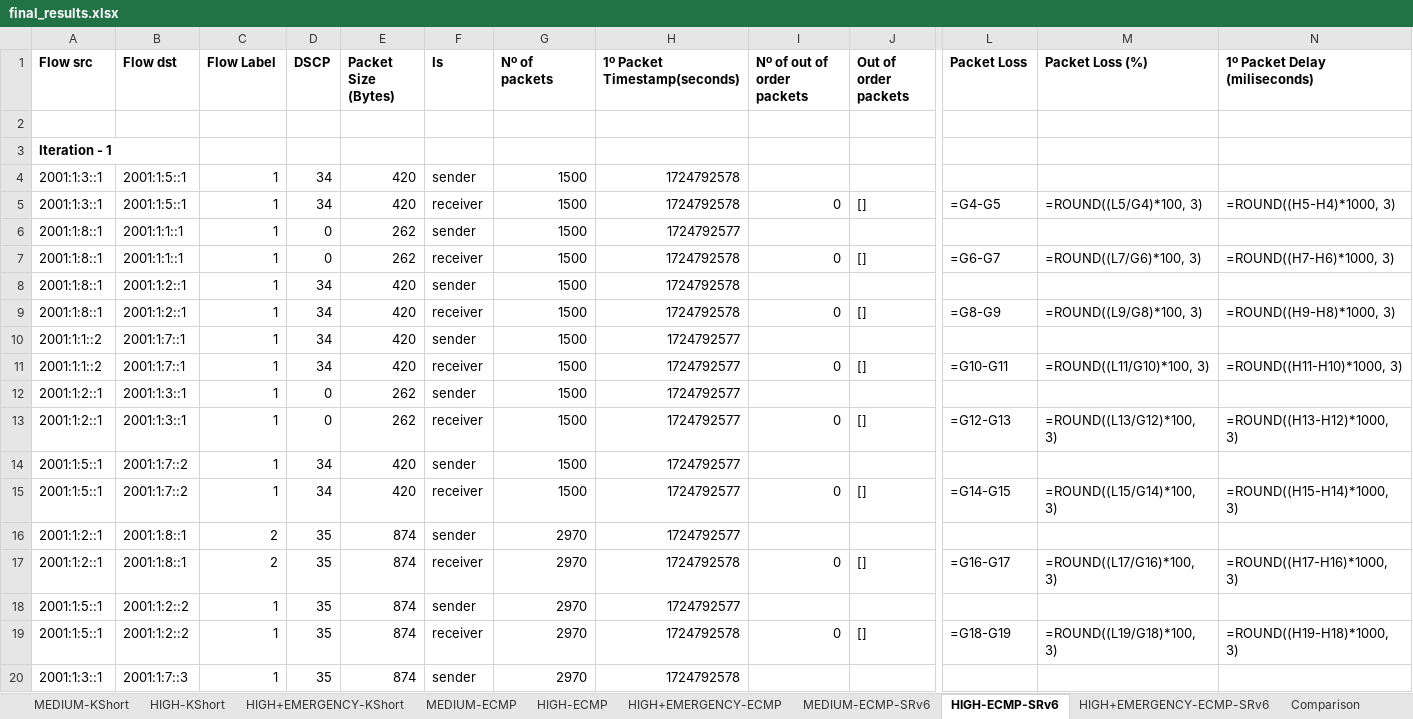
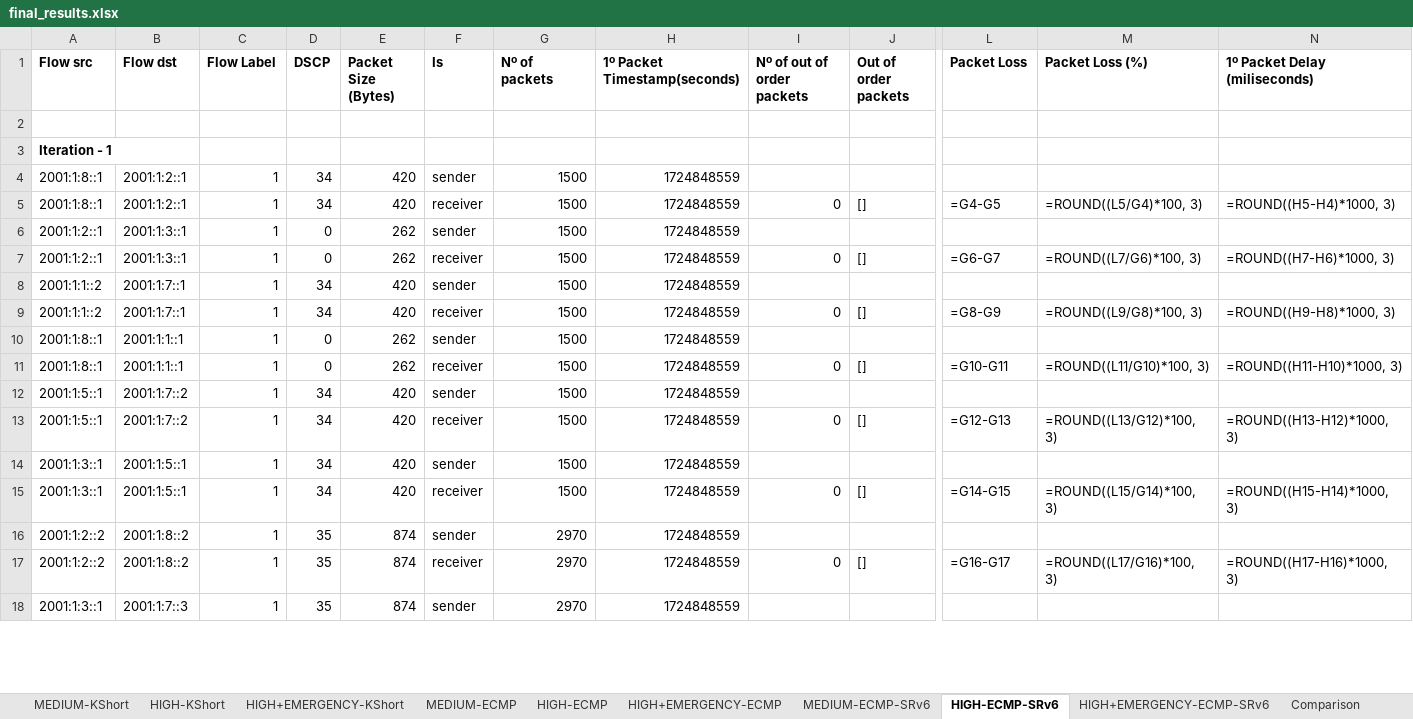
Before and after one commit to davidcc73/p4-srv6-INT, an Excel workbook: INT/results/final_results.xlsx, sheet HIGH-ECMP-SRv6, drawn as a sheet; only a part is shown, gaps mark what is left out; values as stored, in another font and other column widths than the file's, no borders; formulas without a stored value are shown as written; removed rows and columns are numbered as before the commit, all else as after; rows hold the shown columns only; the diff covers the shown part only; the diff names each change by its address in the sheet, - before the commit and + after, or states it on an @@ line.

```diff
--- a/INT/results/final_results.xlsx (sheet HIGH-ECMP-SRv6)
+++ b/INT/results/final_results.xlsx (sheet HIGH-ECMP-SRv6)
-A4:A5 (Flow src): 2001:1:3::1
+A4:A5 (Flow src): 2001:1:8::1
-B4:B5 (Flow dst): 2001:1:5::1
+B4:B5 (Flow dst): 2001:1:2::1
-H4:H5 (1º Packet Timestamp(seconds)): 1724792578
+H4:H5 (1º Packet Timestamp(seconds)): 1724848559
-A6:A7 (Flow src): 2001:1:8::1
+A6:A7 (Flow src): 2001:1:2::1
-B6:B7 (Flow dst): 2001:1:1::1
+B6:B7 (Flow dst): 2001:1:3::1
-H6 (1º Packet Timestamp(seconds)): 1724792577
+H6 (1º Packet Timestamp(seconds)): 1724848559
-H7 (1º Packet Timestamp(seconds)): 1724792578
+H7 (1º Packet Timestamp(seconds)): 1724848559
-row 8: 2001:1:8::1 | 2001:1:2::1 | 1 | 34 | 420 | sender | 1500 | 1724792578
-row 9: 2001:1:8::1 | 2001:1:2::1 | 1 | 34 | 420 | receiver | 1500 | 1724792578 | 0 | [] | =G8-G9 | =ROUND((L9/G8)*100, 3) | =ROUND((H9-H8)*1000, 3)
-H8:H13 (1º Packet Timestamp(seconds)): 1724792577
+H8:H13 (1º Packet Timestamp(seconds)): 1724848559
-L9 (Packet Loss): =G10-G11
+L9 (Packet Loss): =G8-G9
-M9 (Packet Loss (%)): =ROUND((L11/G10)*100, 3)
+M9 (Packet Loss (%)): =ROUND((L9/G8)*100, 3)
-N9 (1º Packet Delay (miliseconds)): =ROUND((H11-H10)*1000, 3)
+N9 (1º Packet Delay (miliseconds)): =ROUND((H9-H8)*1000, 3)
-A10:A11 (Flow src): 2001:1:2::1
+A10:A11 (Flow src): 2001:1:8::1
-B10:B11 (Flow dst): 2001:1:3::1
+B10:B11 (Flow dst): 2001:1:1::1
-L11 (Packet Loss): =G12-G13
+L11 (Packet Loss): =G10-G11
-M11 (Packet Loss (%)): =ROUND((L13/G12)*100, 3)
+M11 (Packet Loss (%)): =ROUND((L11/G10)*100, 3)
-N11 (1º Packet Delay (miliseconds)): =ROUND((H13-H12)*1000, 3)
+N11 (1º Packet Delay (miliseconds)): =ROUND((H11-H10)*1000, 3)
-L13 (Packet Loss): =G14-G15
+L13 (Packet Loss): =G12-G13
-M13 (Packet Loss (%)): =ROUND((L15/G14)*100, 3)
+M13 (Packet Loss (%)): =ROUND((L13/G12)*100, 3)
-N13 (1º Packet Delay (miliseconds)): =ROUND((H15-H14)*1000, 3)
+N13 (1º Packet Delay (miliseconds)): =ROUND((H13-H12)*1000, 3)
-row 16: 2001:1:2::1 | 2001:1:8::1 | 2 | 35 | 874 | sender | 2970 | 1724792577
-row 17: 2001:1:2::1 | 2001:1:8::1 | 2 | 35 | 874 | receiver | 2970 | 1724792578 | 0 | [] | =G16-G17 | =ROUND((L17/G16)*100, 3) | =ROUND((H17-H16)*1000, 3)
+row 14: 2001:1:3::1 | 2001:1:5::1 | 1 | 34 | 420 | sender | 1500 | 1724848559
+row 15: 2001:1:3::1 | 2001:1:5::1 | 1 | 34 | 420 | receiver | 1500 | 1724848559 | 0 | [] | =G14-G15 | =ROUND((L15/G14)*100, 3) | =ROUND((H15-H14)*1000, 3)
-A16:A17 (Flow src): 2001:1:5::1
+A16:A17 (Flow src): 2001:1:2::2
-B16:B17 (Flow dst): 2001:1:2::2
+B16:B17 (Flow dst): 2001:1:8::2
-H16 (1º Packet Timestamp(seconds)): 1724792577
+H16 (1º Packet Timestamp(seconds)): 1724848559
-H17:H18 (1º Packet Timestamp(seconds)): 1724792578
+H17:H18 (1º Packet Timestamp(seconds)): 1724848559
-L17 (Packet Loss): =G18-G19
+L17 (Packet Loss): =G16-G17
-M17 (Packet Loss (%)): =ROUND((L19/G18)*100, 3)
+M17 (Packet Loss (%)): =ROUND((L17/G16)*100, 3)
-N17 (1º Packet Delay (miliseconds)): =ROUND((H19-H18)*1000, 3)
+N17 (1º Packet Delay (miliseconds)): =ROUND((H17-H16)*1000, 3)
```
Also changed, not shown: 67 added rows, 55 removed rows and 600 edited cells elsewhere in this sheet, sheet HIGH+EMERGENCY-ECMP-SRv6, sheet HIGH+EMERGENCY-ECMP, sheet HIGH-ECMP, sheet MEDIUM-ECMP, sheet MEDIUM-ECMP-SRv6, sheet Comparison, 9 other files.
